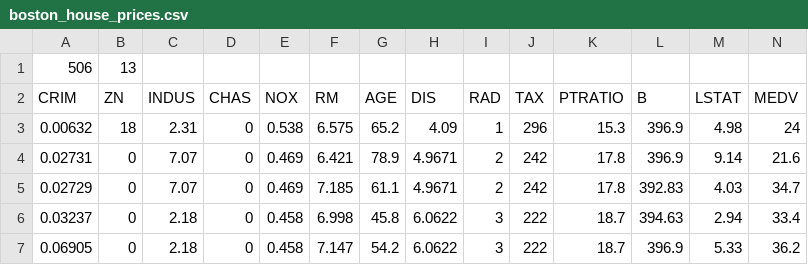
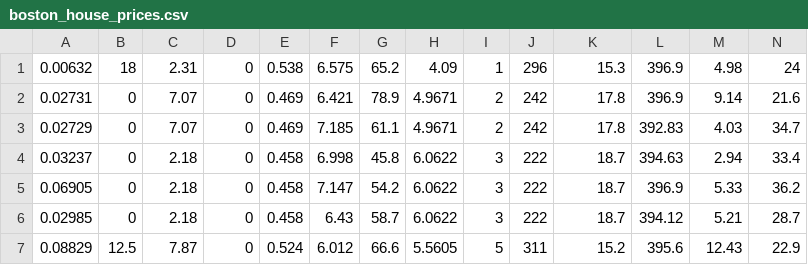
Before and after one commit to NVIDIA-Academy-Projects-Team-1/AI_Scratch, a CSV file: testfiles/boston_house_prices.csv, drawn as a sheet; only a part is shown; the shorter side is filled out with more unchanged rows; the diff names each change by its address in the sheet, - before the commit and + after, or states it on an @@ line.

```diff
--- a/testfiles/boston_house_prices.csv
+++ b/testfiles/boston_house_prices.csv
-row 1: 506 | 13
-row 2: CRIM | ZN | INDUS | CHAS | NOX | RM | AGE | DIS | RAD | TAX | PTRATIO | B | LSTAT | MEDV
```
Also changed, not shown: 11 other files.
